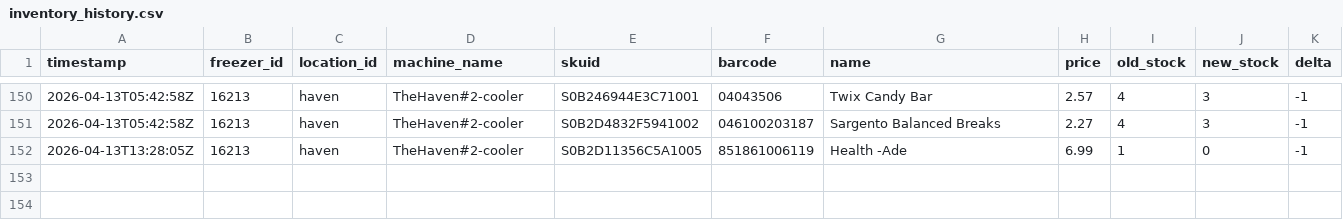
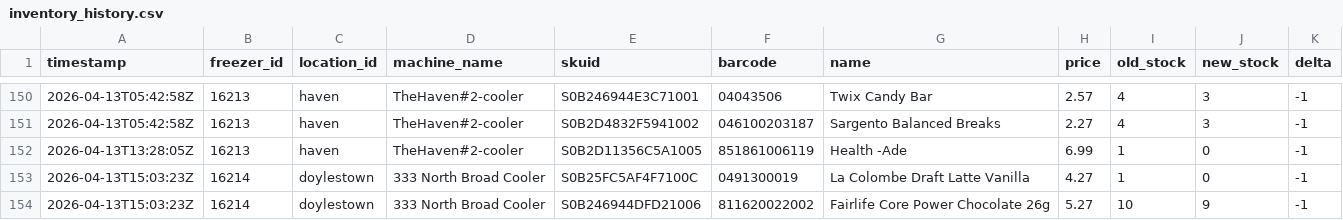
Before and after one commit to lukeleisman/blanketbox_public, a CSV file: docs/inventory_history.csv, drawn as a sheet; only a part is shown, gaps mark what is left out; the diff names each change by its address in the sheet, - before the commit and + after, or states it on an @@ line.

```diff
--- a/docs/inventory_history.csv
+++ b/docs/inventory_history.csv
+row 153: 2026-04-13T15:03:23Z | 16214 | doylestown | 333 North Broad Cooler | S0B25FC5AF4F7100C | 0491300019 | La Colombe Draft Latte Vanilla | 4.27 | 1 | 0 | -1
+row 154: 2026-04-13T15:03:23Z | 16214 | doylestown | 333 North Broad Cooler | S0B246944DFD21006 | 811620022002 | Fairlife Core Power Chocolate 26g | 5.27 | 10 | 9 | -1
```
Also changed, not shown: docs/inventory.csv, 2 other files.
